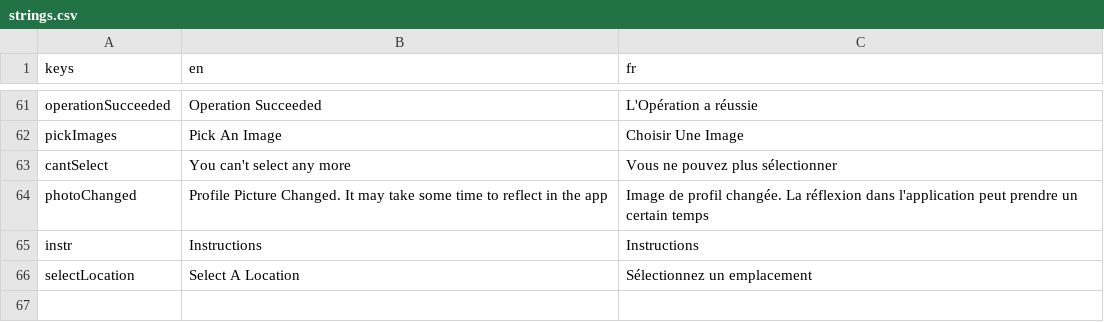
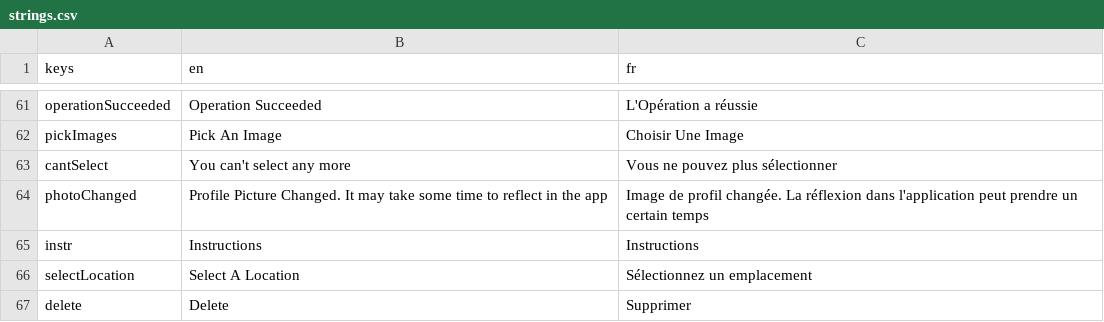
Before and after one commit to 17martix/zilliken, a CSV file: strings.csv, drawn as a sheet; only a part is shown, gaps mark what is left out.

```diff
--- a/strings.csv
+++ b/strings.csv
@@ -66 +66,2 @@ instr,Instructions,Instructions
 selectLocation,Select A Location,Sélectionnez un emplacement
+delete,Delete,Supprimer
```
Also changed, not shown: 11 other files.
